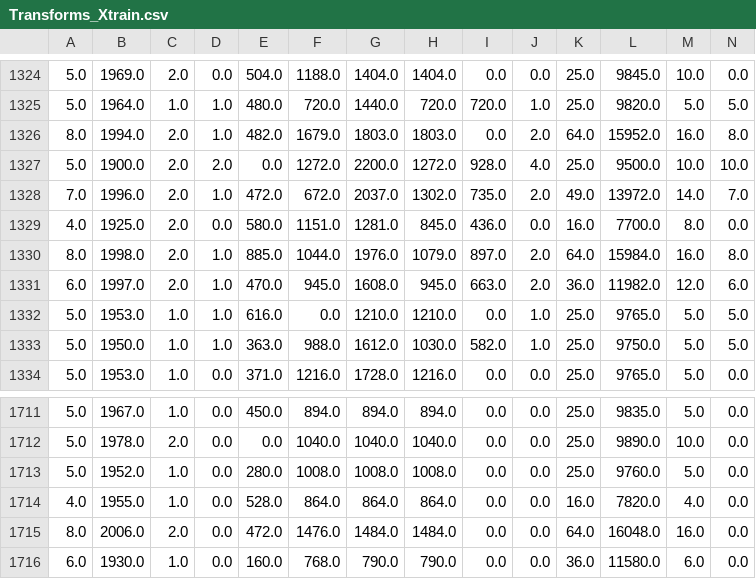
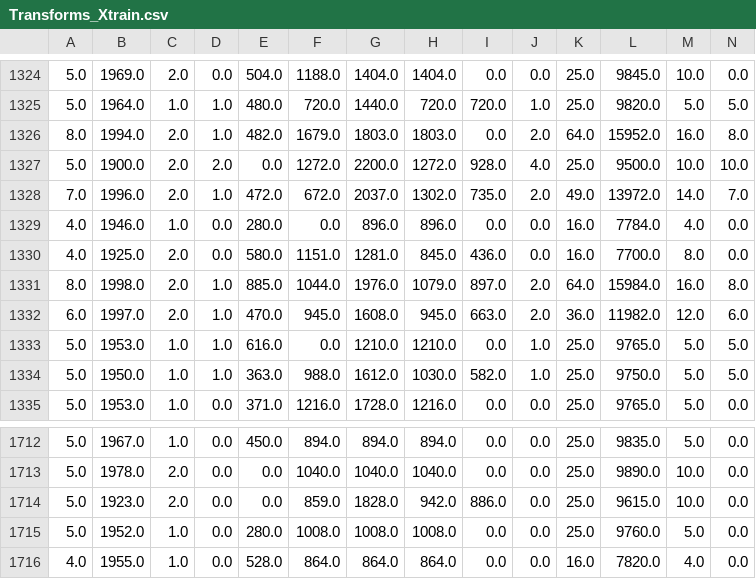
Before and after one commit to rafirahman27/Ames_Housing_Data-Kaggle_Challenge, a CSV file: datasets/Transforms_Xtrain.csv, drawn as a sheet; only a part is shown, gaps mark what is left out; the shorter side is filled out with more unchanged rows; rows hold the shown columns only; the diff names each change by its address in the sheet, - before the commit and + after, or states it on an @@ line.

```diff
--- a/datasets/Transforms_Xtrain.csv
+++ b/datasets/Transforms_Xtrain.csv
+row 1329: 4.0 | 1946.0 | 1.0 | 0.0 | 280.0 | 0.0 | 896.0 | 896.0 | 0.0 | 0.0 | 16.0 | 7784.0 | 4.0 | 0.0
+row 1714: 5.0 | 1923.0 | 2.0 | 0.0 | 0.0 | 859.0 | 1828.0 | 942.0 | 886.0 | 0.0 | 25.0 | 9615.0 | 10.0 | 0.0
```
Also changed, not shown: datasets/PolyStandardScale_Submission.csv, datasets/Poly_Submission_results.csv, 13 other files.
